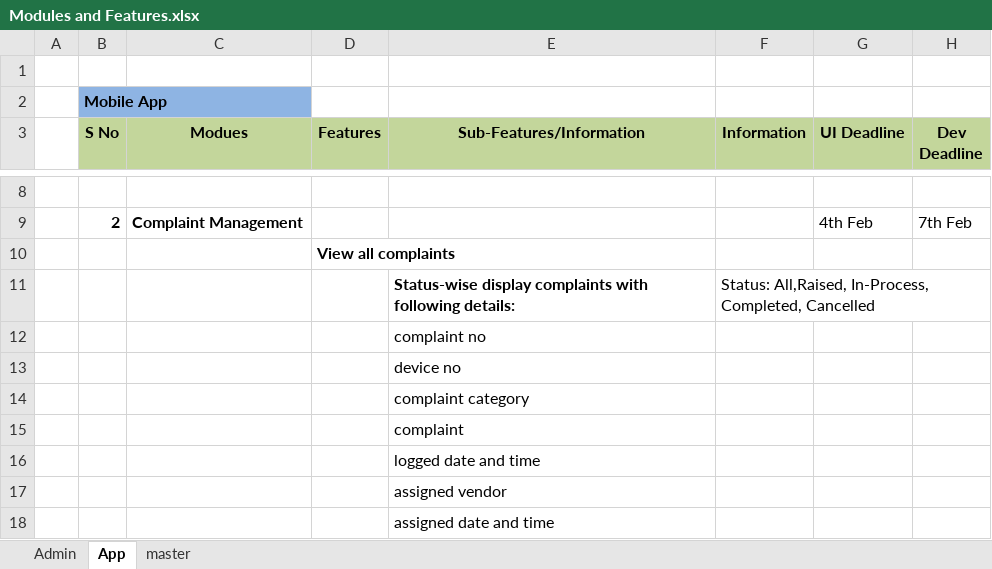
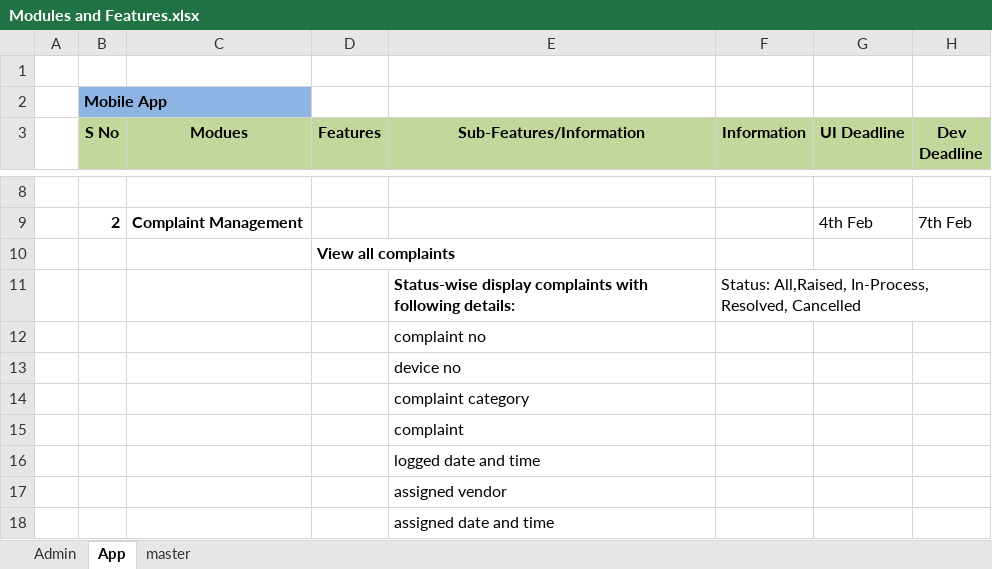
Before and after one commit to piyush170889/complaint_resolution_documents, an Excel workbook: Modules and Features.xlsx, sheet App, drawn as a sheet; only a part is shown, gaps mark what is left out; values as stored, in another font and other column widths than the file's, no borders; the diff names each change by its address in the sheet, - before the commit and + after, or states it on an @@ line.

```diff
--- a/Modules and Features.xlsx (sheet App)
+++ b/Modules and Features.xlsx (sheet App)
-F11 (Information): …All,Raised, In-Process, Completed, Cancelled
+F11 (Information): …All,Raised, In-Process, Resolved, Cancelled
```
